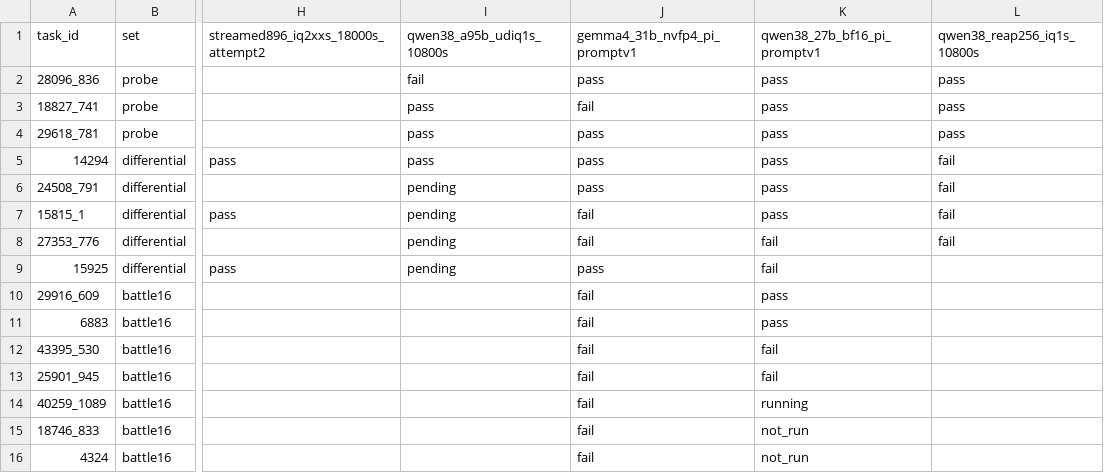
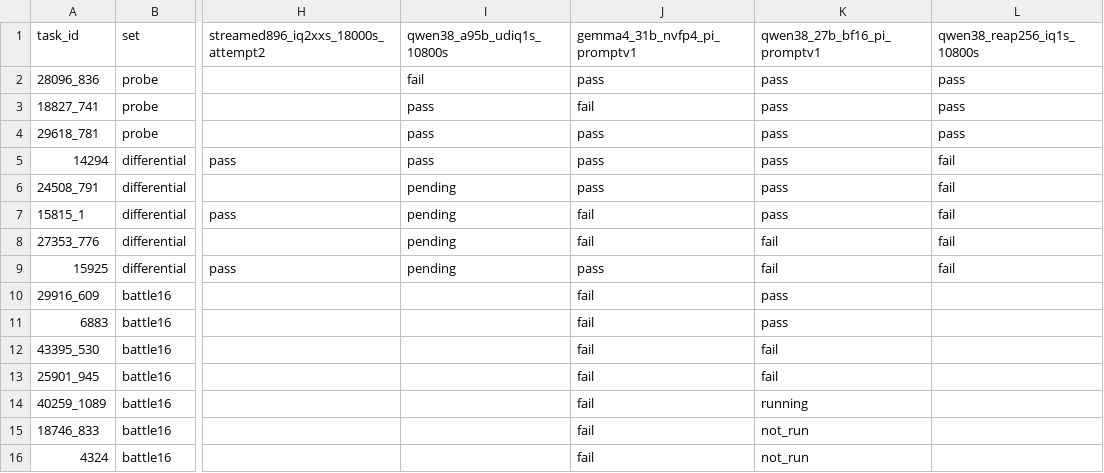
Before and after one commit to 01554/kimi-k3-gguf-prune, a CSV file: evals/results.csv, drawn as a sheet; only a part is shown, gaps mark what is left out; the diff names each change by its address in the sheet, - before the commit and + after, or states it on an @@ line.

```diff
--- a/evals/results.csv
+++ b/evals/results.csv
-L9 (qwen38_reap256_iq1s_10800s): (empty)
+L9 (qwen38_reap256_iq1s_10800s): fail
```
Also changed, not shown: 1 other file.
